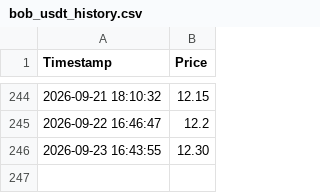
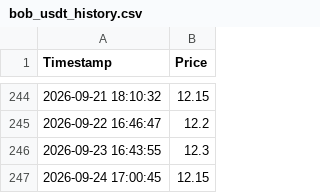
Before and after one commit to sergiobk201/get_bob_quote, a CSV file: bob_usdt_history.csv, drawn as a sheet; only a part is shown, gaps mark what is left out.

```diff
--- a/bob_usdt_history.csv
+++ b/bob_usdt_history.csv
@@ -245,2 +245,3 @@ Timestamp,Price
 2026-09-22 16:46:47,12.2
-2026-09-23 16:43:55,12.30
+2026-09-23 16:43:55,12.3
+2026-09-24 17:00:45,12.15
```
